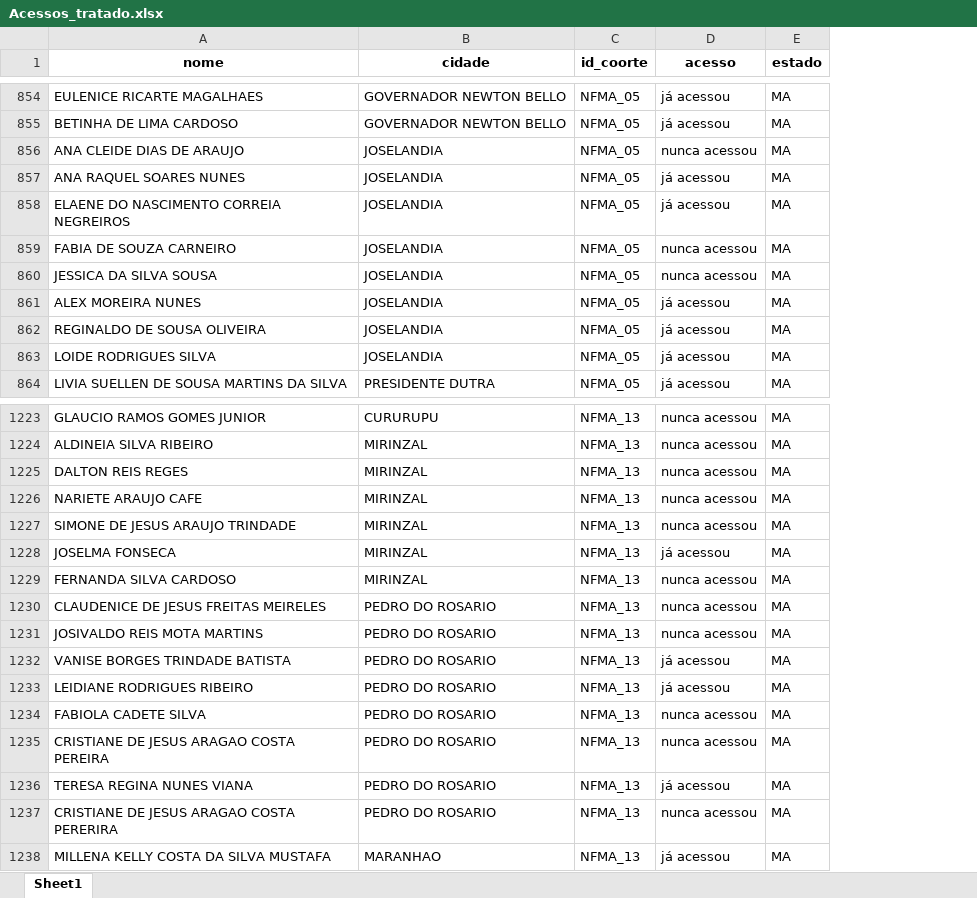
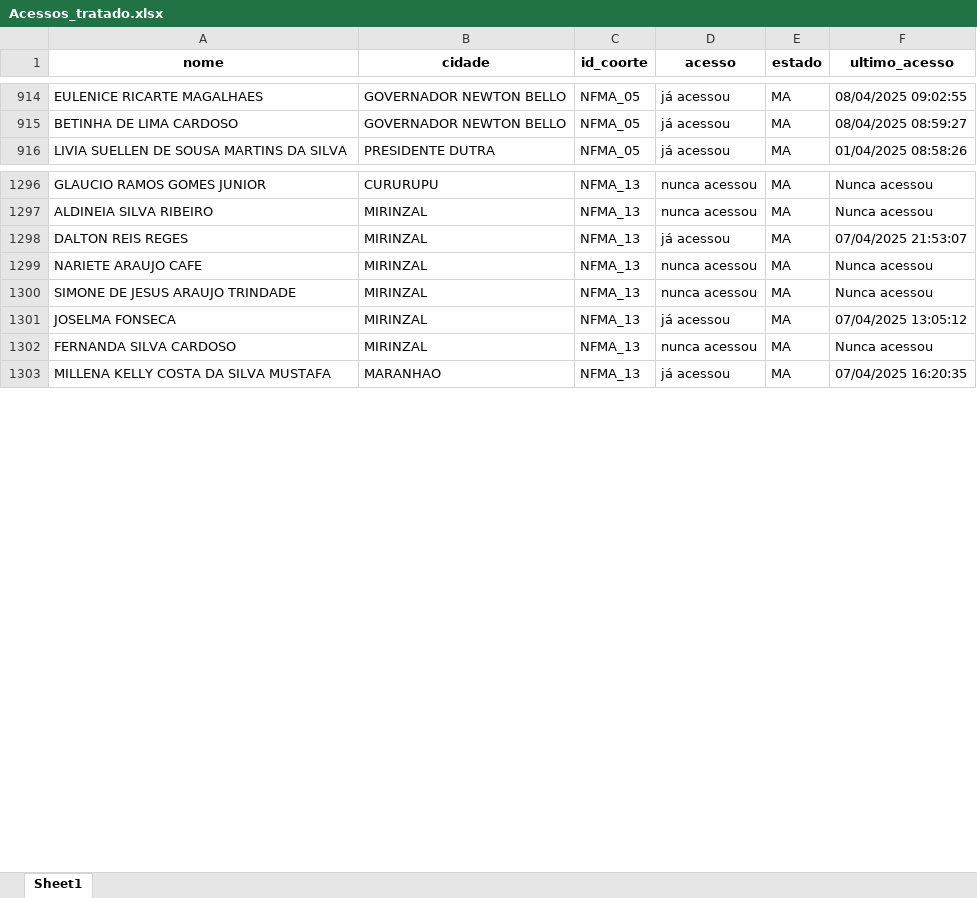
Before and after one commit to amarildorfilhoufc/eti-2025-streamlit, an Excel workbook: Acessos_tratado.xlsx, sheet Sheet1, drawn as a sheet; only a part is shown, gaps mark what is left out; values as stored, in another font and other column widths than the file's, no borders; removed rows and columns are numbered as before the commit, all else as after; the diff covers the shown part only; the diff names each change by its address in the sheet, - before the commit and + after, or states it on an @@ line.

Commit message:
Substituindo Acessos_tratado.xlsx pela versão atualizada

```diff
--- a/Acessos_tratado.xlsx (sheet Sheet1)
+++ b/Acessos_tratado.xlsx (sheet Sheet1)
+column F (ultimo_acesso), rows 914-916: 08/04/2025 09:02:55 | 08/04/2025 08:59:27 | 01/04/2025 08:58:26; rows 1296-1303: Nunca acessou | Nunca acessou | 07/04/2025 21:53:07 | Nunca acessou | Nunca acessou | 07/04/2025 13:05:12 | Nunca acessou | 07/04/2025 16:20:35
-row 856: ANA CLEIDE DIAS DE ARAUJO | JOSELANDIA | NFMA_05 | nunca acessou | MA
-row 857: ANA RAQUEL SOARES NUNES | JOSELANDIA | NFMA_05 | já acessou | MA
-row 858: ELAENE DO NASCIMENTO CORREIA NEGREIROS | JOSELANDIA | NFMA_05 | já acessou | MA
-row 859: FABIA DE SOUZA CARNEIRO | JOSELANDIA | NFMA_05 | nunca acessou | MA
-row 860: JESSICA DA SILVA SOUSA | JOSELANDIA | NFMA_05 | nunca acessou | MA
-row 861: ALEX MOREIRA NUNES | JOSELANDIA | NFMA_05 | já acessou | MA
-row 862: REGINALDO DE SOUSA OLIVEIRA | JOSELANDIA | NFMA_05 | já acessou | MA
-row 863: LOIDE RODRIGUES SILVA | JOSELANDIA | NFMA_05 | já acessou | MA
-D1298 (acesso): nunca acessou
+D1298 (acesso): já acessou
-row 1230: CLAUDENICE DE JESUS FREITAS MEIRELES | PEDRO DO ROSARIO | NFMA_13 | nunca acessou | MA
-row 1231: JOSIVALDO REIS MOTA MARTINS | PEDRO DO ROSARIO | NFMA_13 | nunca acessou | MA
-row 1232: VANISE BORGES TRINDADE BATISTA | PEDRO DO ROSARIO | NFMA_13 | já acessou | MA
-row 1233: LEIDIANE RODRIGUES RIBEIRO | PEDRO DO ROSARIO | NFMA_13 | já acessou | MA
-row 1234: FABIOLA CADETE SILVA | PEDRO DO ROSARIO | NFMA_13 | nunca acessou | MA
-row 1235: CRISTIANE DE JESUS ARAGAO COSTA PEREIRA | PEDRO DO ROSARIO | NFMA_13 | nunca acessou | MA
-row 1236: TERESA REGINA NUNES VIANA | PEDRO DO ROSARIO | NFMA_13 | já acessou | MA
-row 1237: CRISTIANE DE JESUS ARAGAO COSTA PERERIRA | PEDRO DO ROSARIO | NFMA_13 | nunca acessou | MA
```
Also changed, not shown: 96 added rows, 3 removed rows and 145 edited cells elsewhere in this sheet.
